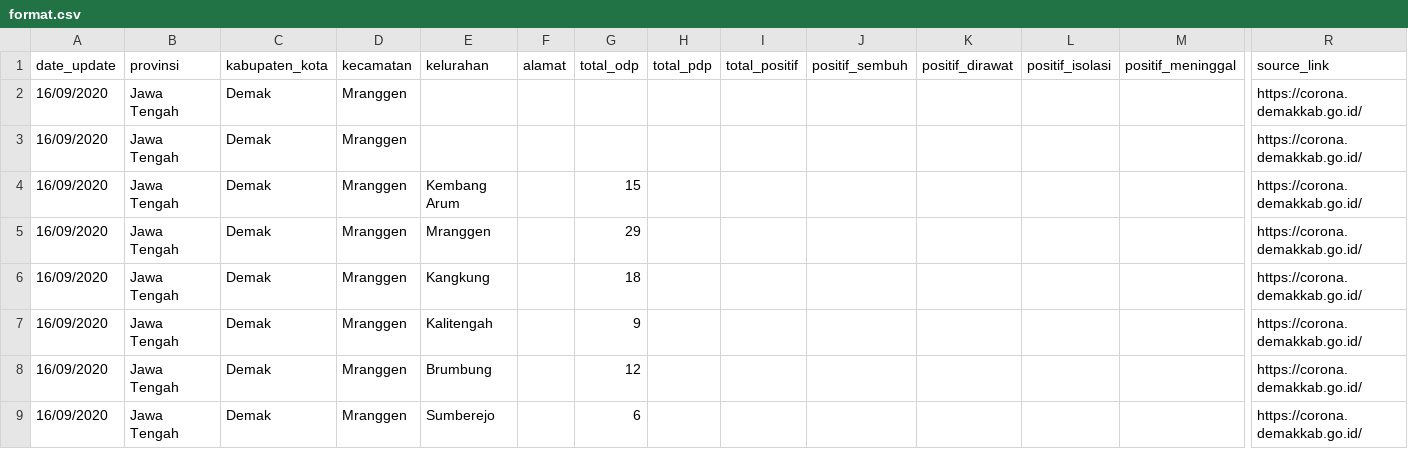
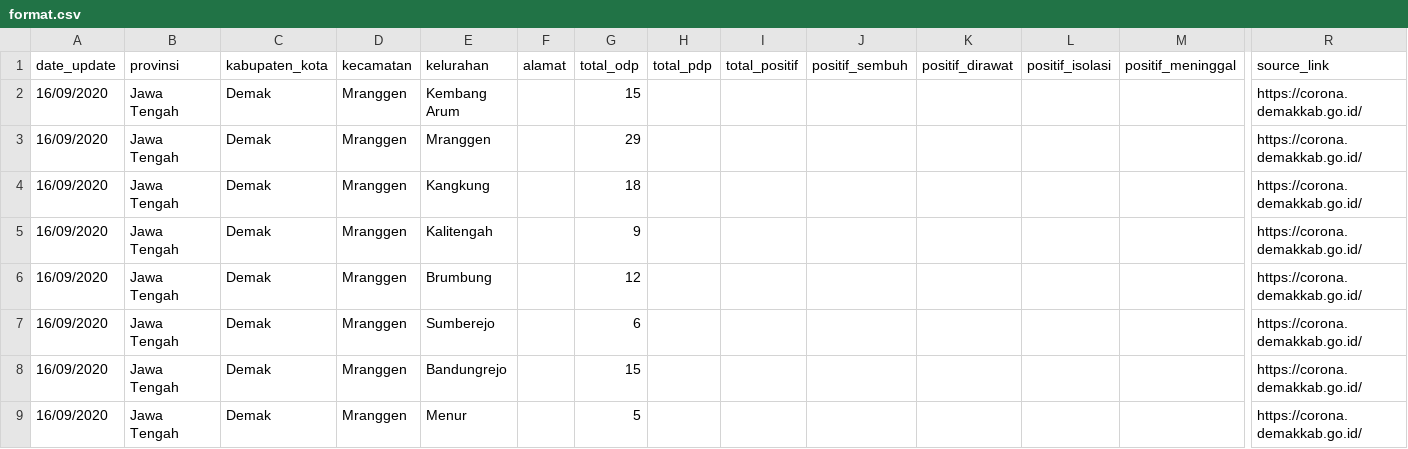
Before and after one commit to alfieqashwa/kominfo-pedulilindungi, a CSV file: demak/format.csv, drawn as a sheet; only a part is shown, gaps mark what is left out; the shorter side is filled out with more unchanged rows; rows hold the shown columns only; the diff names each change by its address in the sheet, - before the commit and + after, or states it on an @@ line.

Commit message:
modified column

```diff
--- a/demak/format.csv
+++ b/demak/format.csv
-row 2: 16/09/2020 | Jawa Tengah | Demak | Mranggen |  |  |  |  |  |  |  |  |  | https://corona.demakkab.go.id/
-row 3: 16/09/2020 | Jawa Tengah | Demak | Mranggen |  |  |  |  |  |  |  |  |  | https://corona.demakkab.go.id/
```
